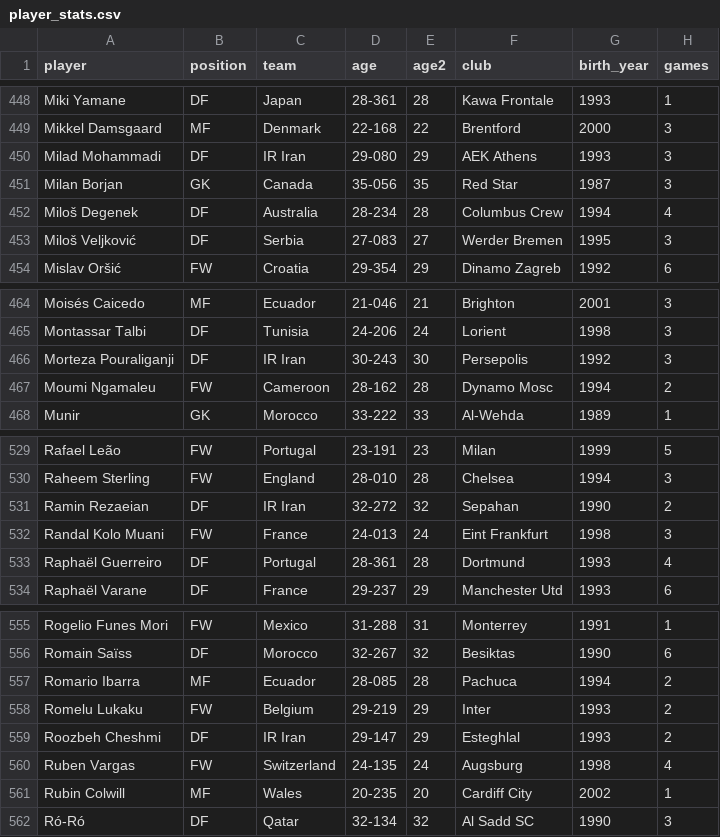
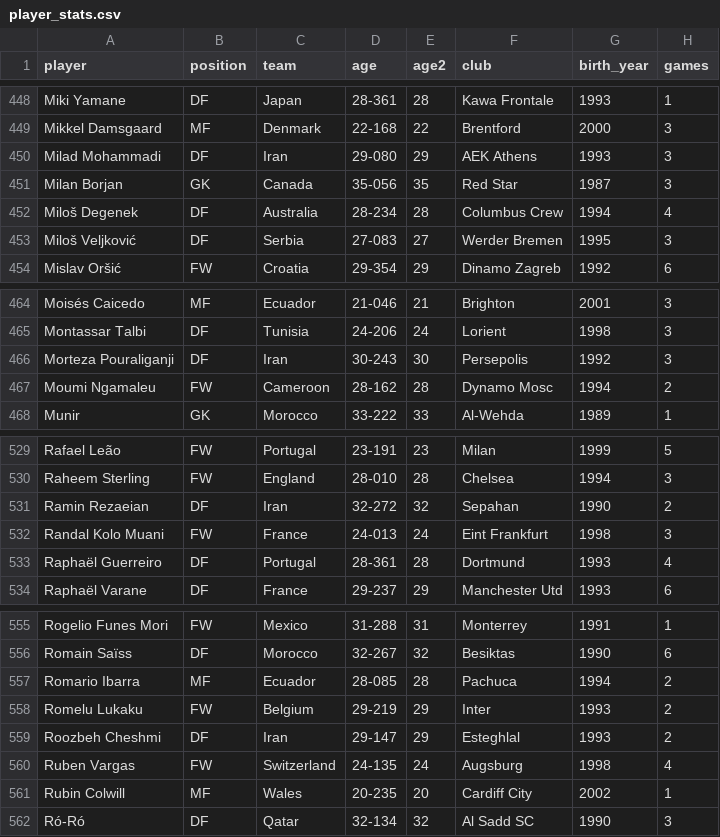
Before and after one commit to lromeror/Group_Slytheryn, a CSV file: DASHBOARD/assets/datas/player_stats.csv, drawn as a sheet; only a part is shown, gaps mark what is left out; the diff covers the shown part only; the diff names each change by its address in the sheet, - before the commit and + after, or states it on an @@ line.

```diff
--- a/DASHBOARD/assets/datas/player_stats.csv
+++ b/DASHBOARD/assets/datas/player_stats.csv
-C450 (team): IR Iran
+C450 (team): Iran
-C466 (team): IR Iran
+C466 (team): Iran
-C531 (team): IR Iran
+C531 (team): Iran
-C559 (team): IR Iran
+C559 (team): Iran
```
Also changed, not shown: 17 edited cells elsewhere in this file, DASHBOARD/assets/datas/group_stats.csv, 5 other files.
